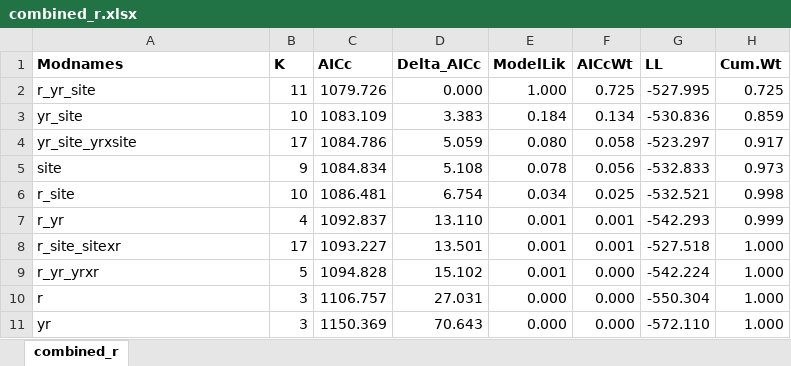
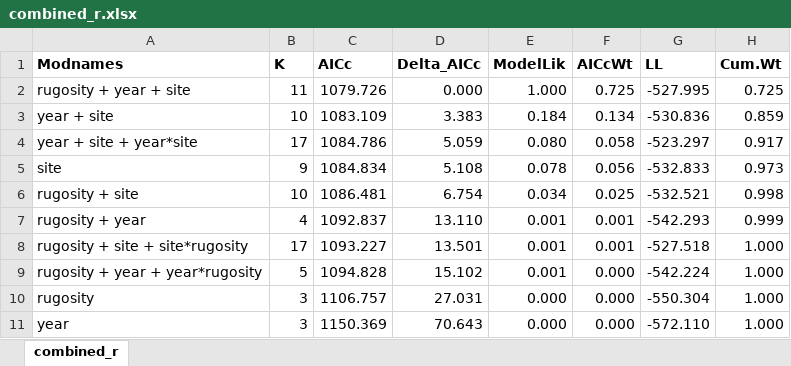
Before and after one commit to nicole-keefner/Analysis, an Excel workbook: Results_May_15_mostrecentupdateMay22/combined_r.xlsx, sheet combined_r, drawn as a sheet; values as stored, in another font and other column widths than the file's, no borders; the diff names each change by its address in the sheet, - before the commit and + after, or states it on an @@ line.

```diff
--- a/Results_May_15_mostrecentupdateMay22/combined_r.xlsx (sheet combined_r)
+++ b/Results_May_15_mostrecentupdateMay22/combined_r.xlsx (sheet combined_r)
-A2 (Modnames): r_yr_site
+A2 (Modnames): rugosity + year + site
-A3 (Modnames): yr_site
+A3 (Modnames): year + site
-A4 (Modnames): yr_site_yrxsite
+A4 (Modnames): year + site + year*site
-A6 (Modnames): r_site
+A6 (Modnames): rugosity + site
-A7 (Modnames): r_yr
+A7 (Modnames): rugosity + year
-A8 (Modnames): r_site_sitexr
+A8 (Modnames): rugosity + site + site*rugosity
-A9 (Modnames): r_yr_yrxr
+A9 (Modnames): rugosity + year + year*rugosity
-A10 (Modnames): r
+A10 (Modnames): rugosity
-A11 (Modnames): yr
+A11 (Modnames): year
```
Also changed, not shown: Results_May_15_mostrecentupdateMay22/combined_all.xlsx, Results_May_15_mostrecentupdateMay22/coral_all.xlsx, 12 other files.
